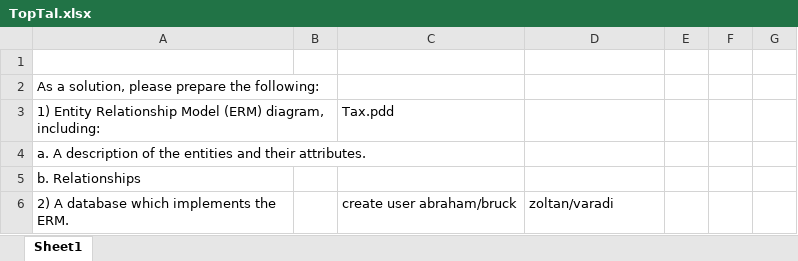
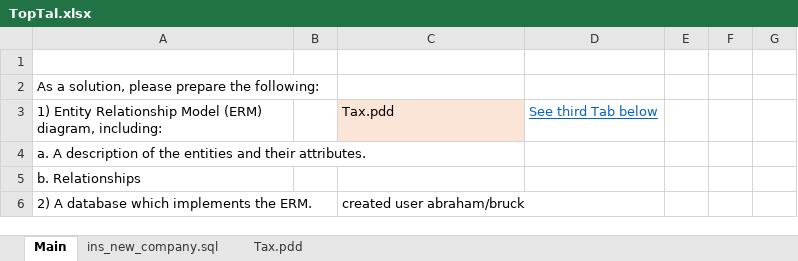
Before and after one commit to abrahambruck/TopTal, an Excel workbook: TopTal.xlsx, sheet Main, drawn as a sheet; only a part is shown; values as stored, in another font and other column widths than the file's, no borders; the diff covers the shown part only; the diff names each change by its address in the sheet, - before the commit and + after, or states it on an @@ line.

```diff
--- a/TopTal.xlsx (sheet Main)
+++ b/TopTal.xlsx (sheet Main)
-sheet tab: Sheet1
+sheet tab: Main
+sheet tab: ins_new_company.sql
+sheet tab: Tax.pdd
-C3 fill: none
+C3 fill: #FBE5D6
-D3: (empty)
+D3: See third Tab below
-C6: create user abraham/bruck
+C6: created user abraham/bruck
-D6: zoltan/varadi
+D6: (empty)
```
Also changed, not shown: 1 added row, 19 edited cells and cell formats elsewhere in this sheet, charts or pictures, 17 other files.
